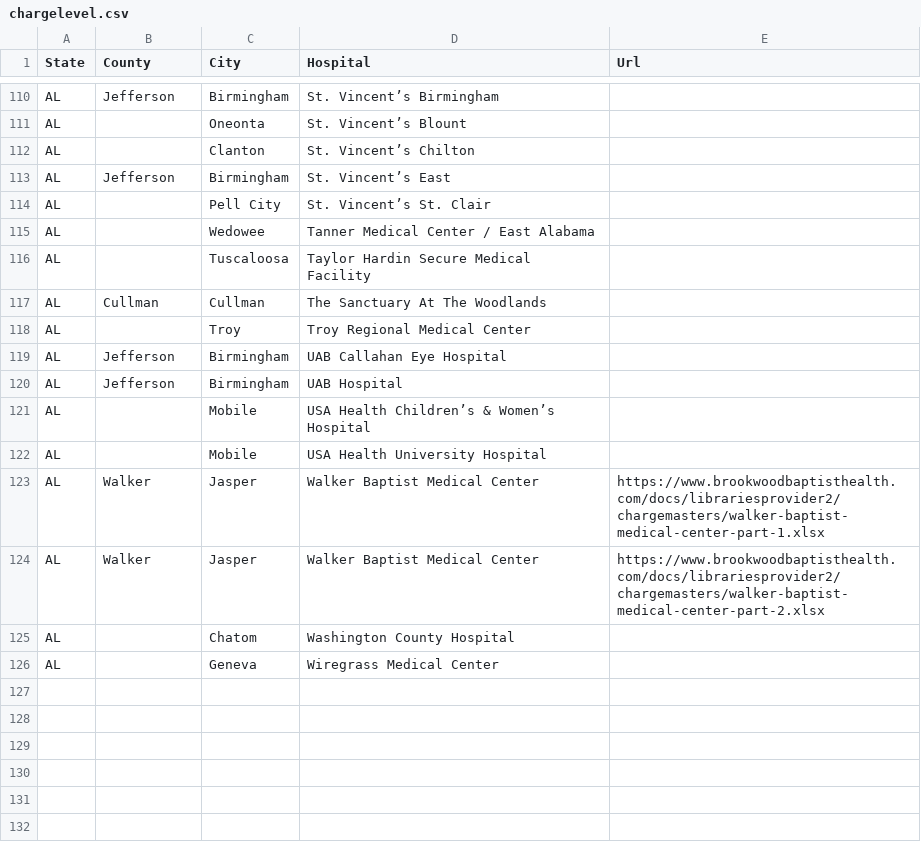
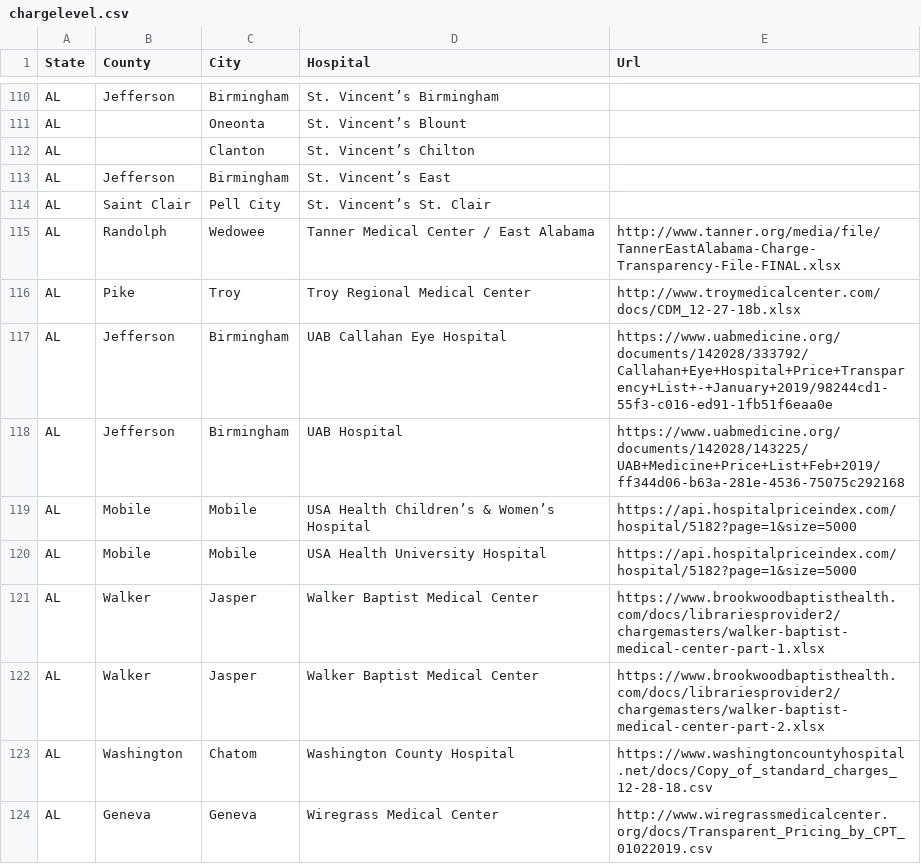
Before and after one commit to ohana-project/StandardChargesData, a CSV file: chargelevel.csv, drawn as a sheet; only a part is shown, gaps mark what is left out; removed rows and columns are numbered as before the commit, all else as after; the diff names each change by its address in the sheet, - before the commit and + after, or states it on an @@ line.

Commit message:
Added additional hospitals.

```diff
--- a/chargelevel.csv
+++ b/chargelevel.csv
-B114 (County): (empty)
+B114 (County): Saint Clair
-B115 (County): (empty)
+B115 (County): Randolph
-E115 (Url): (empty)
+E115 (Url): http://www.tanner.org/media/file/TannerEastAlabama-Charge-Transparency-File-FINAL.xlsx
-row 116: AL |  | Tuscaloosa | Taylor Hardin Secure Medical Facility
-row 117: AL | Cullman | Cullman | The Sanctuary At The Woodlands
-B116 (County): (empty)
+B116 (County): Pike
-E116 (Url): (empty)
+E116 (Url): http://www.troymedicalcenter.com/docs/CDM_12-27-18b.xlsx
-E117 (Url): (empty)
+E117 (Url): https://www.uabmedicine.org/documents/142028/333792/Callahan+Eye+Hospital+Price+Transparency+List+-+January+2019/98244cd1-55f3-c016-ed91-1fb51f6eaa0e
-E118 (Url): (empty)
+E118 (Url): https://www.uabmedicine.org/documents/142028/143225/UAB+Medicine+Price+List+Feb+2019/ff344d06-b63a-281e-4536-75075c292168
-B119:B120 (County): (empty)
+B119:B120 (County): Mobile
-E119:E120 (Url): (empty)
+E119:E120 (Url): https://api.hospitalpriceindex.com/hospital/5182?page=1&size=5000
-B123 (County): (empty)
+B123 (County): Washington
-E123 (Url): (empty)
+E123 (Url): https://www.washingtoncountyhospital.net/docs/Copy_of_standard_charges_12-28-18.csv
-B124 (County): (empty)
+B124 (County): Geneva
-E124 (Url): (empty)
+E124 (Url): http://www.wiregrassmedicalcenter.org/docs/Transparent_Pricing_by_CPT_01022019.csv
```
Also changed, not shown: 1 other file.
